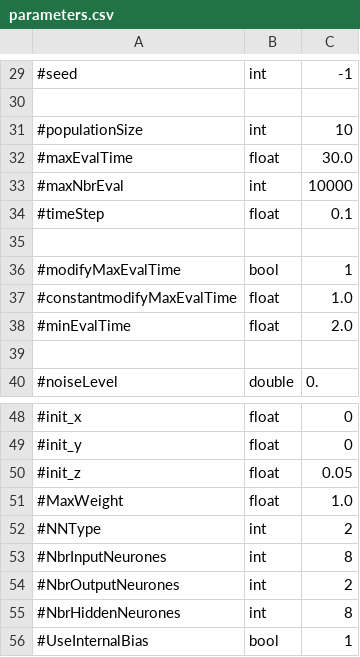
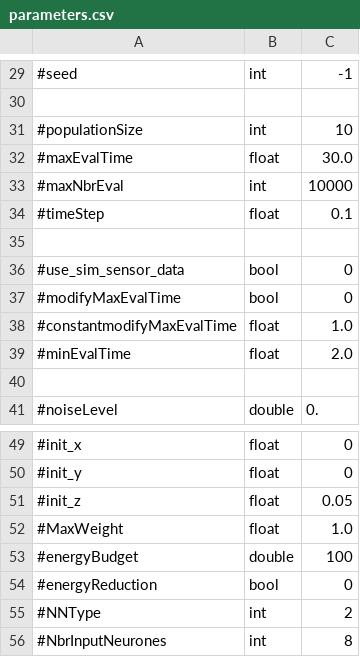
Before and after one commit to EtorArza/napierEvolutionaryRobotics, a CSV file: experiments/nipes/parameters.csv, drawn as a sheet; only a part is shown, gaps mark what is left out; the shorter side is filled out with more unchanged rows.

Commit message:
add missing parameters energy budget & reduction

```diff
--- a/experiments/nipes/parameters.csv
+++ b/experiments/nipes/parameters.csv
@@ -35,3 +35,4 @@
 
-#modifyMaxEvalTime,bool,1
+#use_sim_sensor_data,bool,0
+#modifyMaxEvalTime,bool,0
 #constantmodifyMaxEvalTime,float,1.0
@@ -51,2 +52,4 @@
 #MaxWeight,float,1.0
+#energyBudget,double,100
+#energyReduction,bool,0
 #NNType,int,2
```
